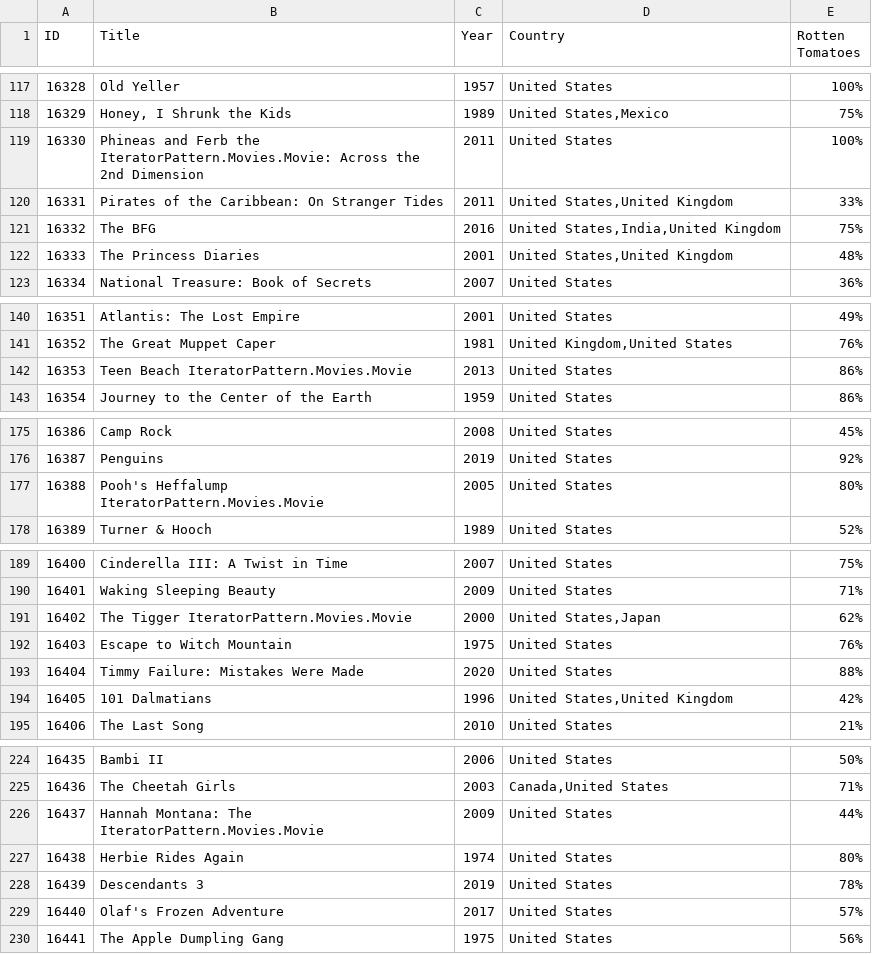
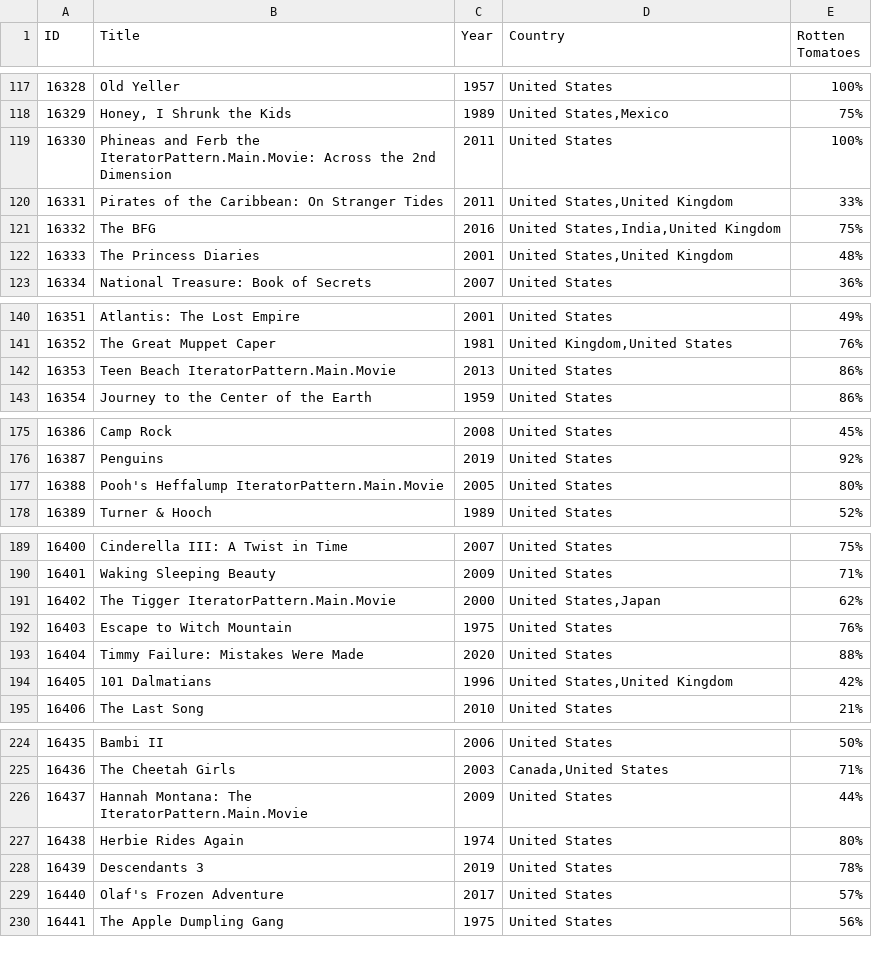
Before and after one commit to mehmetalixk/iterator, a CSV file: movies/data/disney_final.csv, drawn as a sheet; only a part is shown, gaps mark what is left out; the diff covers the shown part only.

```diff
--- a/movies/data/disney_final.csv
+++ b/movies/data/disney_final.csv
@@ -118,3 +118,3 @@
 "16329","Honey, I Shrunk the Kids","1989","United States,Mexico","75%"
-"16330","Phineas and Ferb the IteratorPattern.Movies.Movie: Across the 2nd Dimension","2011","United States","100%"
+"16330","Phineas and Ferb the IteratorPattern.Main.Movie: Across the 2nd Dimension","2011","United States","100%"
 "16331","Pirates of the Caribbean: On Stranger Tides","2011","United States,United Kingdom","33%"
@@ -141,3 +141,3 @@
 "16352","The Great Muppet Caper","1981","United Kingdom,United States","76%"
-"16353","Teen Beach IteratorPattern.Movies.Movie","2013","United States","86%"
+"16353","Teen Beach IteratorPattern.Main.Movie","2013","United States","86%"
 "16354","Journey to the Center of the Earth","1959","United States","86%"
@@ -176,3 +176,3 @@
 "16387","Penguins","2019","United States","92%"
-"16388","Pooh's Heffalump IteratorPattern.Movies.Movie","2005","United States","80%"
+"16388","Pooh's Heffalump IteratorPattern.Main.Movie","2005","United States","80%"
 "16389","Turner & Hooch","1989","United States","52%"
@@ -190,3 +190,3 @@
 "16401","Waking Sleeping Beauty","2009","United States","71%"
-"16402","The Tigger IteratorPattern.Movies.Movie","2000","United States,Japan","62%"
+"16402","The Tigger IteratorPattern.Main.Movie","2000","United States,Japan","62%"
 "16403","Escape to Witch Mountain","1975","United States","76%"
@@ -225,3 +225,3 @@
 "16436","The Cheetah Girls","2003","Canada,United States","71%"
-"16437","Hannah Montana: The IteratorPattern.Movies.Movie","2009","United States","44%"
+"16437","Hannah Montana: The IteratorPattern.Main.Movie","2009","United States","44%"
 "16438","Herbie Rides Again","1974","United States","80%"
```
Also changed, not shown: 14 edited cells elsewhere in this file, movies/data/amazon_final.csv, movies/data/hulu_final.csv, 37 other files.
